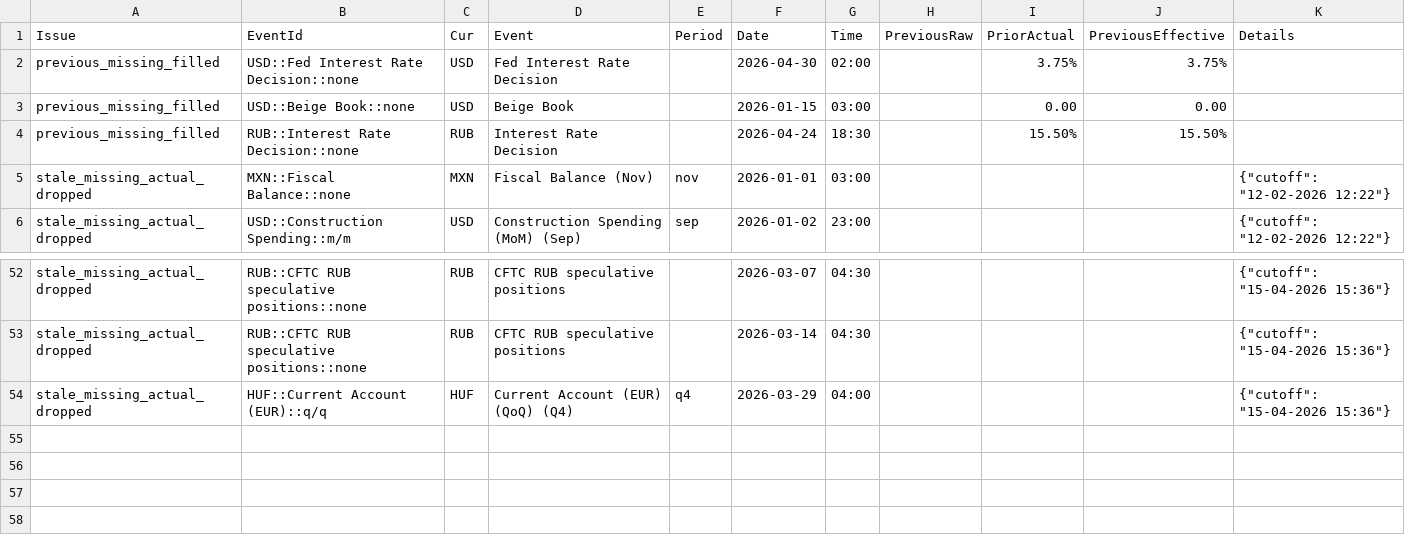
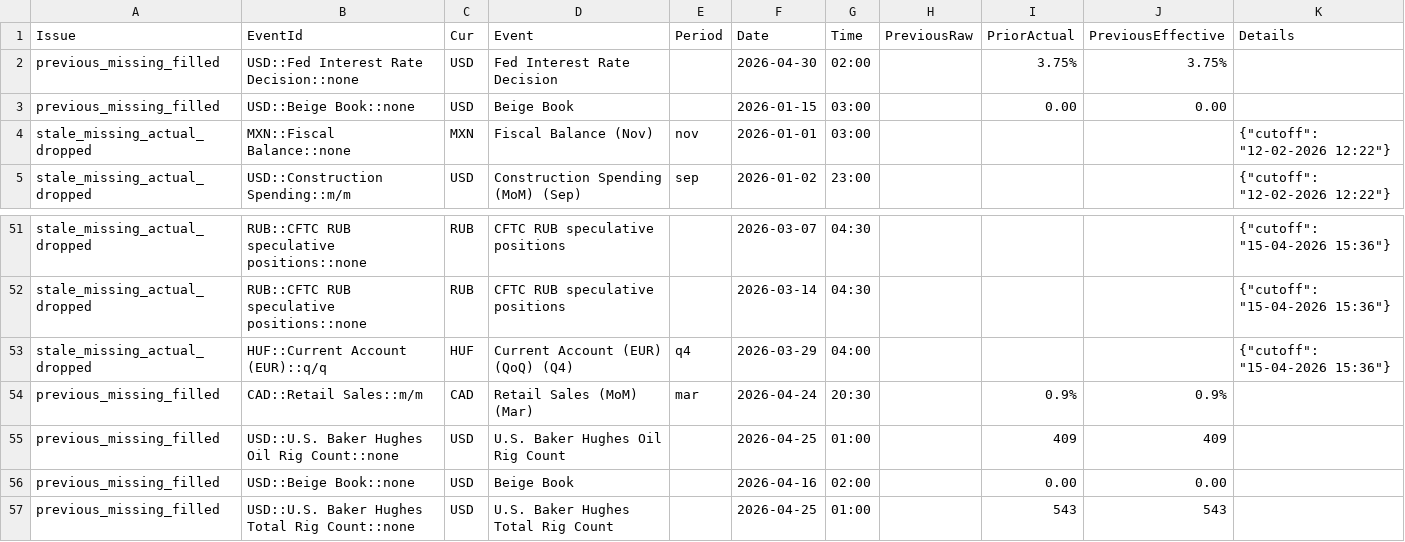
Before and after one commit to yiyousiow000814/XAUUSD-Calendar-Agent, a CSV file: data/event_history_index/2026_event_history_issues.csv, drawn as a sheet; only a part is shown, gaps mark what is left out; removed rows and columns are numbered as before the commit, all else as after; the diff names each change by its address in the sheet, - before the commit and + after, or states it on an @@ line.

```diff
--- a/data/event_history_index/2026_event_history_issues.csv
+++ b/data/event_history_index/2026_event_history_issues.csv
-row 4: previous_missing_filled | RUB::Interest Rate Decision::none | RUB | Interest Rate Decision |  | 2026-04-24 | 18:30 |  | 15.50% | 15.50%
+row 54: previous_missing_filled | CAD::Retail Sales::m/m | CAD | Retail Sales (MoM) (Mar) | mar | 2026-04-24 | 20:30 |  | 0.9% | 0.9%
+row 55: previous_missing_filled | USD::U.S. Baker Hughes Oil Rig Count::none | USD | U.S. Baker Hughes Oil Rig Count |  | 2026-04-25 | 01:00 |  | 409 | 409
+row 56: previous_missing_filled | USD::Beige Book::none | USD | Beige Book |  | 2026-04-16 | 02:00 |  | 0.00 | 0.00
+row 57: previous_missing_filled | USD::U.S. Baker Hughes Total Rig Count::none | USD | U.S. Baker Hughes Total Rig Count |  | 2026-04-25 | 01:00 |  | 543 | 543
```
Also changed, not shown: data/event_history_index/2026_event_history_issues_solved.csv, data/event_history_index/2026_event_history_previous_patch.csv, 7 other files.
